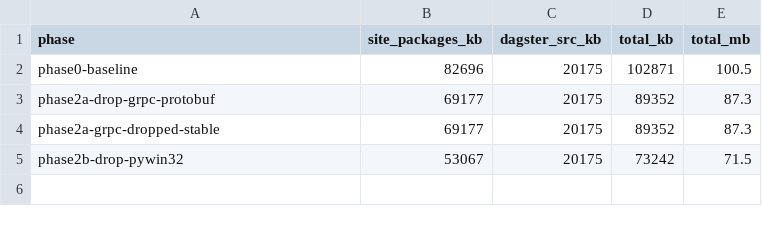
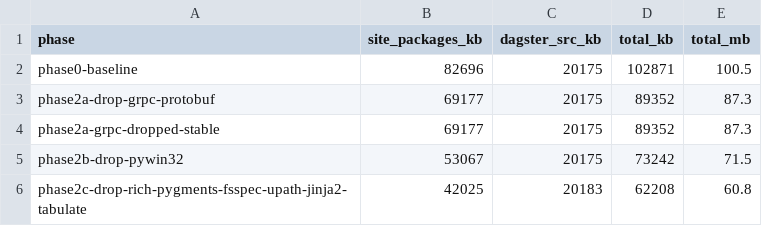
Before and after one commit to khushi-ciq/compact-dagster, a CSV file: lite_extraction/sizes.csv, drawn as a sheet.

```diff
--- a/lite_extraction/sizes.csv
+++ b/lite_extraction/sizes.csv
@@ -5 +5,2 @@ phase,site_packages_kb,dagster_src_kb,total_kb,total_mb
 "phase2b-drop-pywin32",53067,20175,73242,71.5
+"phase2c-drop-rich-pygments-fsspec-upath-jinja2-tabulate",42025,20183,62208,60.8
```
Also changed, not shown: 7 other files.
